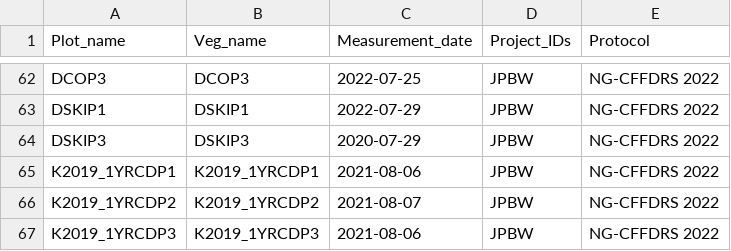
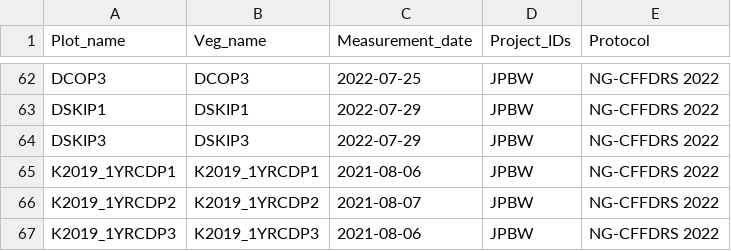
Before and after one commit to JamesLabUofT/DataPortal, a CSV file: data/datatypes/vegetation_measurements/veg_measurements.csv, drawn as a sheet; only a part is shown, gaps mark what is left out.

Commit message:
Fix DSKIP3 date

```diff
--- a/data/datatypes/vegetation_measurements/veg_measurements.csv
+++ b/data/datatypes/vegetation_measurements/veg_measurements.csv
@@ -63,3 +63,3 @@ DCOP3,DCOP3,2022-07-25,JPBW,NG-CFFDRS 2022
 DSKIP1,DSKIP1,2022-07-29,JPBW,NG-CFFDRS 2022
-DSKIP3,DSKIP3,2020-07-29,JPBW,NG-CFFDRS 2022
+DSKIP3,DSKIP3,2022-07-29,JPBW,NG-CFFDRS 2022
 K2019_1YRCDP1,K2019_1YRCDP1,2021-08-06,JPBW,NG-CFFDRS 2022
```
